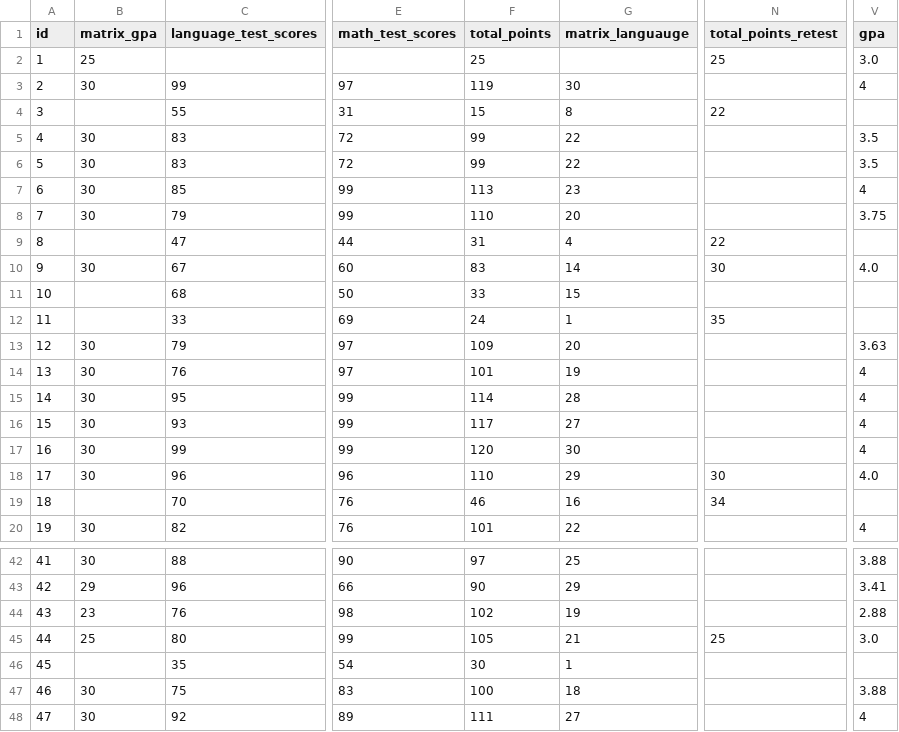
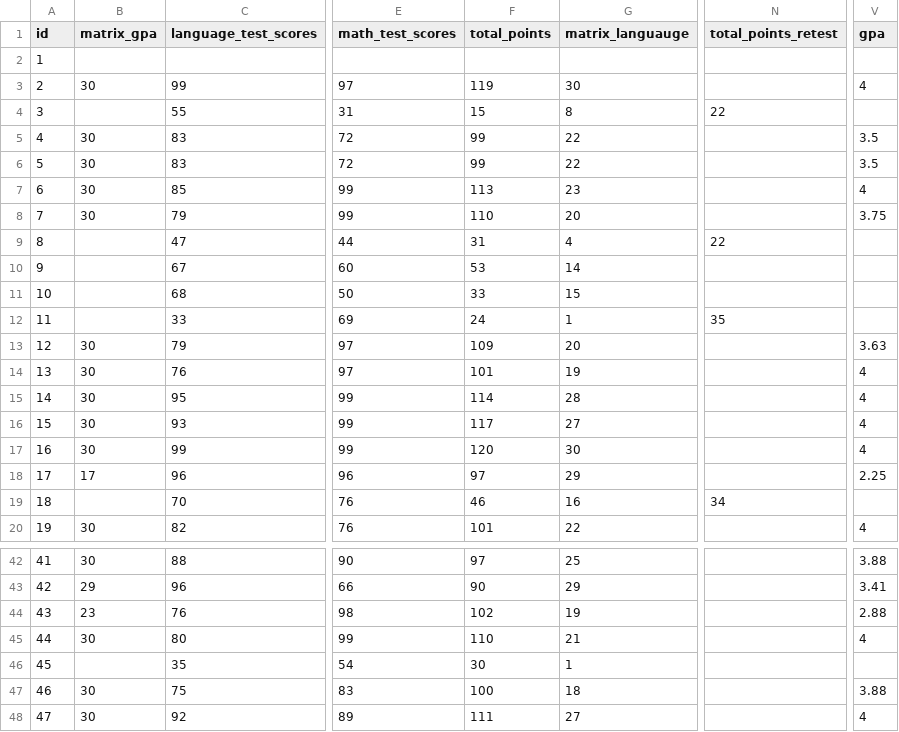
Before and after one commit to rss5799/Admissions-Management-System, a CSV file: DummyDataComplete.csv, drawn as a sheet; only a part is shown, gaps mark what is left out; the diff names each change by its address in the sheet, - before the commit and + after, or states it on an @@ line.

```diff
--- a/DummyDataComplete.csv
+++ b/DummyDataComplete.csv
-B2 (matrix_gpa): 25
+B2 (matrix_gpa): (empty)
-F2 (total_points): 25
+F2 (total_points): (empty)
-N2 (total_points_retest): 25
+N2 (total_points_retest): (empty)
-V2 (gpa): 3.0
+V2 (gpa): (empty)
-B10 (matrix_gpa): 30
+B10 (matrix_gpa): (empty)
-F10 (total_points): 83
+F10 (total_points): 53
-N10 (total_points_retest): 30
+N10 (total_points_retest): (empty)
-V10 (gpa): 4.0
+V10 (gpa): (empty)
-B18 (matrix_gpa): 30
+B18 (matrix_gpa): 17
-F18 (total_points): 110
+F18 (total_points): 97
-N18 (total_points_retest): 30
+N18 (total_points_retest): (empty)
-V18 (gpa): 4.0
+V18 (gpa): 2.25
-B45 (matrix_gpa): 25
+B45 (matrix_gpa): 30
-F45 (total_points): 105
+F45 (total_points): 110
-N45 (total_points_retest): 25
+N45 (total_points_retest): (empty)
-V45 (gpa): 3.0
+V45 (gpa): 4
```
Also changed, not shown: 1 other file.
